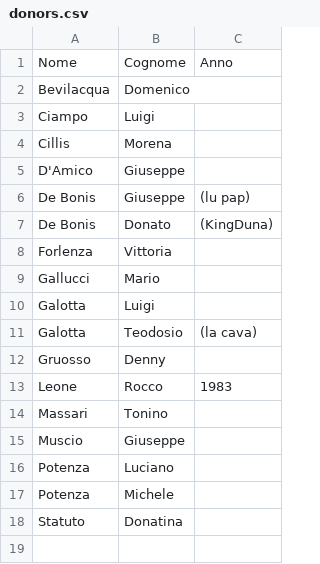
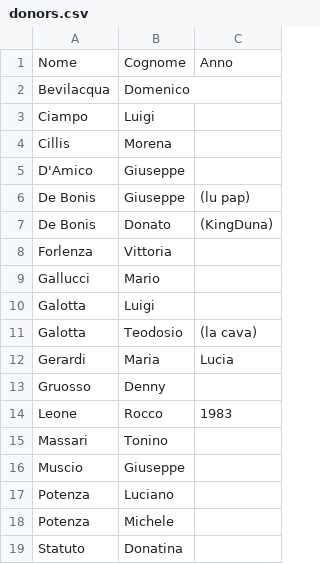
Before and after one commit to pietragallapulita/FEM2, a CSV file: donors.csv, drawn as a sheet.

Commit message:
Update donors.csv

```diff
--- a/donors.csv
+++ b/donors.csv
@@ -11,2 +11,3 @@ Galotta,Luigi,
 Galotta,Teodosio,(la cava)
+Gerardi,Maria,Lucia
 Gruosso,Denny,
```
